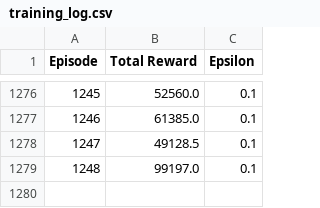
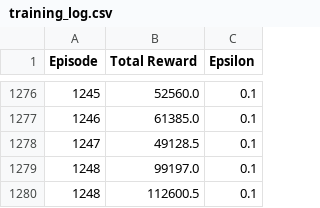
Before and after one commit to sumanpdneupane/scrolling_shooter, a CSV file: src/data_logs/training_log.csv, drawn as a sheet; only a part is shown, gaps mark what is left out; the diff names each change by its address in the sheet, - before the commit and + after, or states it on an @@ line.

```diff
--- a/src/data_logs/training_log.csv
+++ b/src/data_logs/training_log.csv
+row 1280: 1248 | 112600.5 | 0.1
```
Also changed, not shown: src/data_logs/graph_plot_result/training_data.csv, 12 other files.
